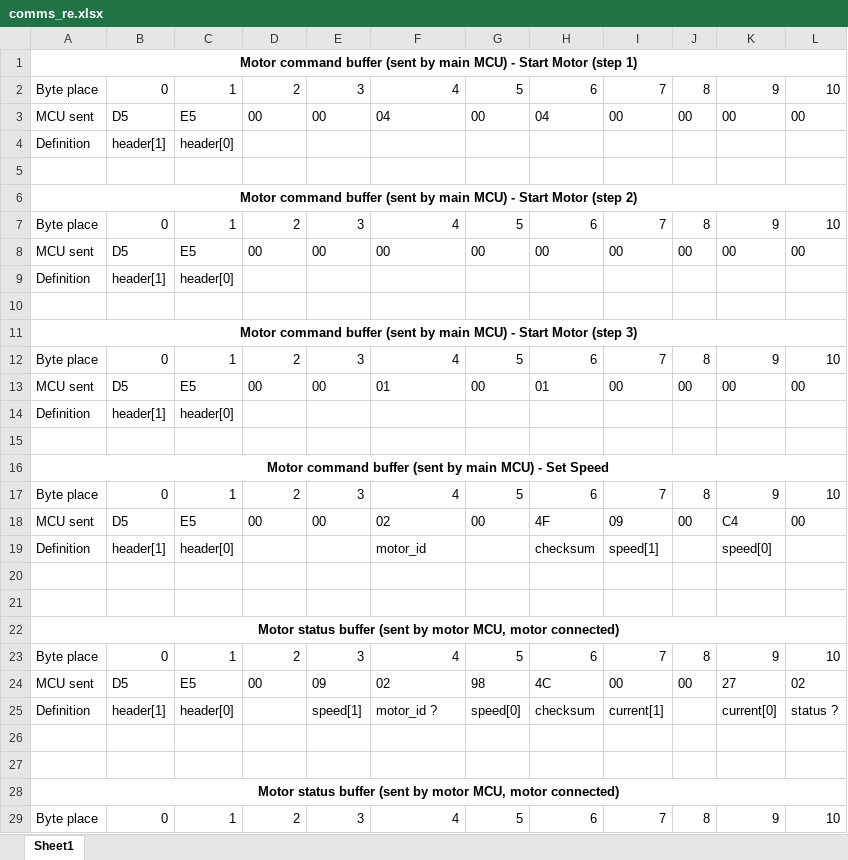
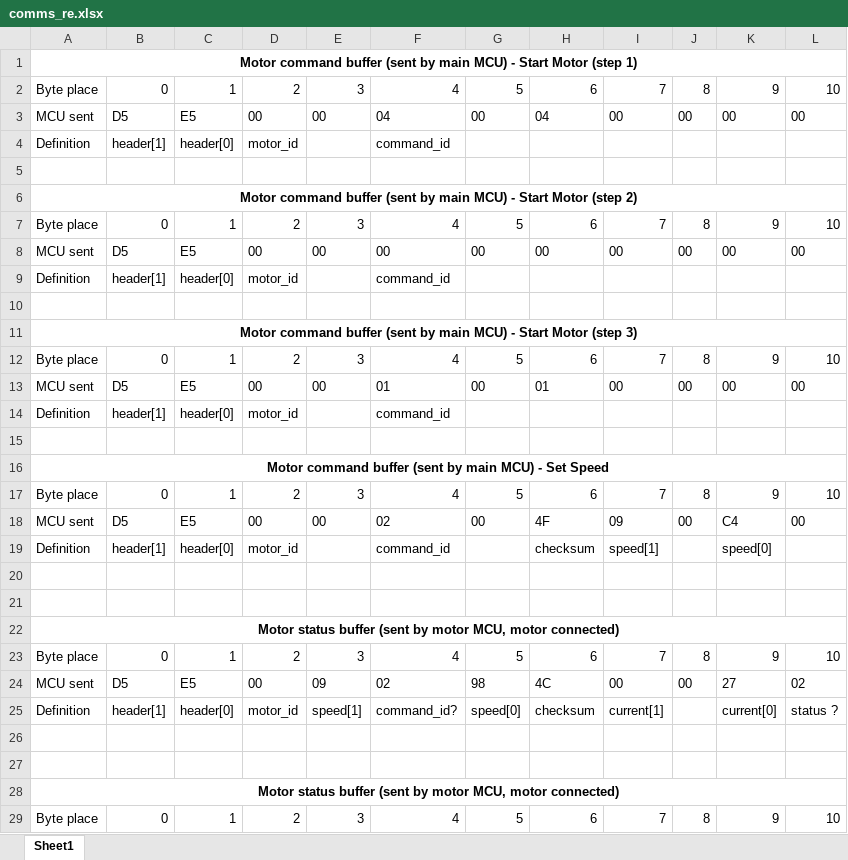
Before and after one commit to christian-nils/PMRA_B2, an Excel workbook: motors/comms_re.xlsx, sheet Sheet1, drawn as a sheet; only a part is shown; values as stored, in another font and other column widths than the file's, no borders; the diff covers the shown part only; the diff names each change by its address in the sheet, - before the commit and + after, or states it on an @@ line.

Commit message:
chore: fix the Motors notes

```diff
--- a/motors/comms_re.xlsx (sheet Sheet1)
+++ b/motors/comms_re.xlsx (sheet Sheet1)
-D4: (empty)
+D4: motor_id
-F4: (empty)
+F4: command_id
-D9: (empty)
+D9: motor_id
-F9: (empty)
+F9: command_id
-D14: (empty)
+D14: motor_id
-F14: (empty)
+F14: command_id
-D19: (empty)
+D19: motor_id
-F19: motor_id
+F19: command_id
-D25: (empty)
+D25: motor_id
-F25: motor_id ?
+F25: command_id?
```
Also changed, not shown: 2 edited cells elsewhere in this sheet, 1 other file.
